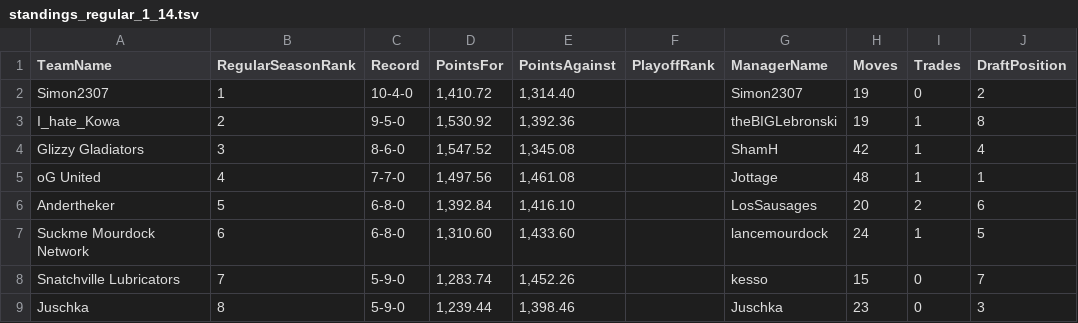
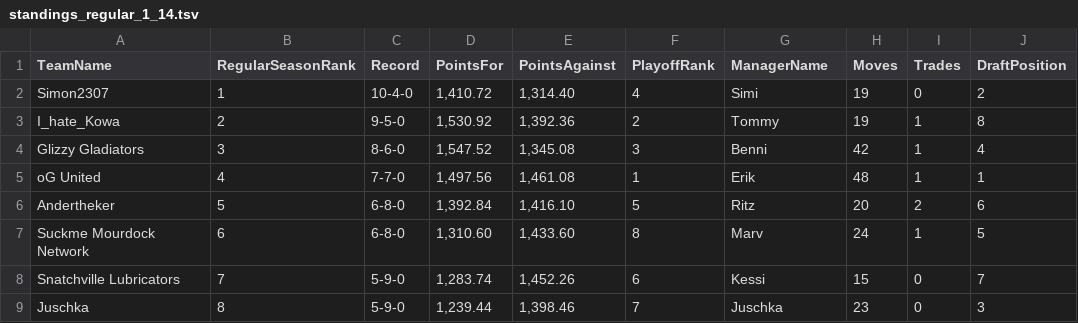
Before and after one commit to KoBeWa/FF-Scraping, a TSV file: output/2023/standings_regular_1_14.tsv, drawn as a sheet.

Commit message:
Update standings_regular_1_14.tsv

```diff
--- a/output/2023/standings_regular_1_14.tsv
+++ b/output/2023/standings_regular_1_14.tsv
@@ -1,9 +1,9 @@
 TeamName	RegularSeasonRank	Record	PointsFor	PointsAgainst	PlayoffRank	ManagerName	Moves	Trades	DraftPosition
-Simon2307	1	10-4-0	1,410.72	1,314.40		Simon2307	19	0	2
-I_hate_Kowa	2	9-5-0	1,530.92	1,392.36		theBIGLebronski	19	1	8
-Glizzy Gladiators	3	8-6-0	1,547.52	1,345.08		ShamH	42	1	4
-oG United	4	7-7-0	1,497.56	1,461.08		Jottage	48	1	1
-Andertheker	5	6-8-0	1,392.84	1,416.10		LosSausages	20	2	6
-Suckme Mourdock Network	6	6-8-0	1,310.60	1,433.60		lancemourdock	24	1	5
-Snatchville Lubricators	7	5-9-0	1,283.74	1,452.26		kesso	15	0	7
-Juschka	8	5-9-0	1,239.44	1,398.46		Juschka	23	0	3
+Simon2307	1	10-4-0	1,410.72	1,314.40	4	Simi	19	0	2
+I_hate_Kowa	2	9-5-0	1,530.92	1,392.36	2	Tommy	19	1	8
+Glizzy Gladiators	3	8-6-0	1,547.52	1,345.08	3	Benni	42	1	4
+oG United	4	7-7-0	1,497.56	1,461.08	1	Erik	48	1	1
+Andertheker	5	6-8-0	1,392.84	1,416.10	5	Ritz	20	2	6
+Suckme Mourdock Network	6	6-8-0	1,310.60	1,433.60	8	Marv	24	1	5
+Snatchville Lubricators	7	5-9-0	1,283.74	1,452.26	6	Kessi	15	0	7
+Juschka	8	5-9-0	1,239.44	1,398.46	7	Juschka	23	0	3
```
